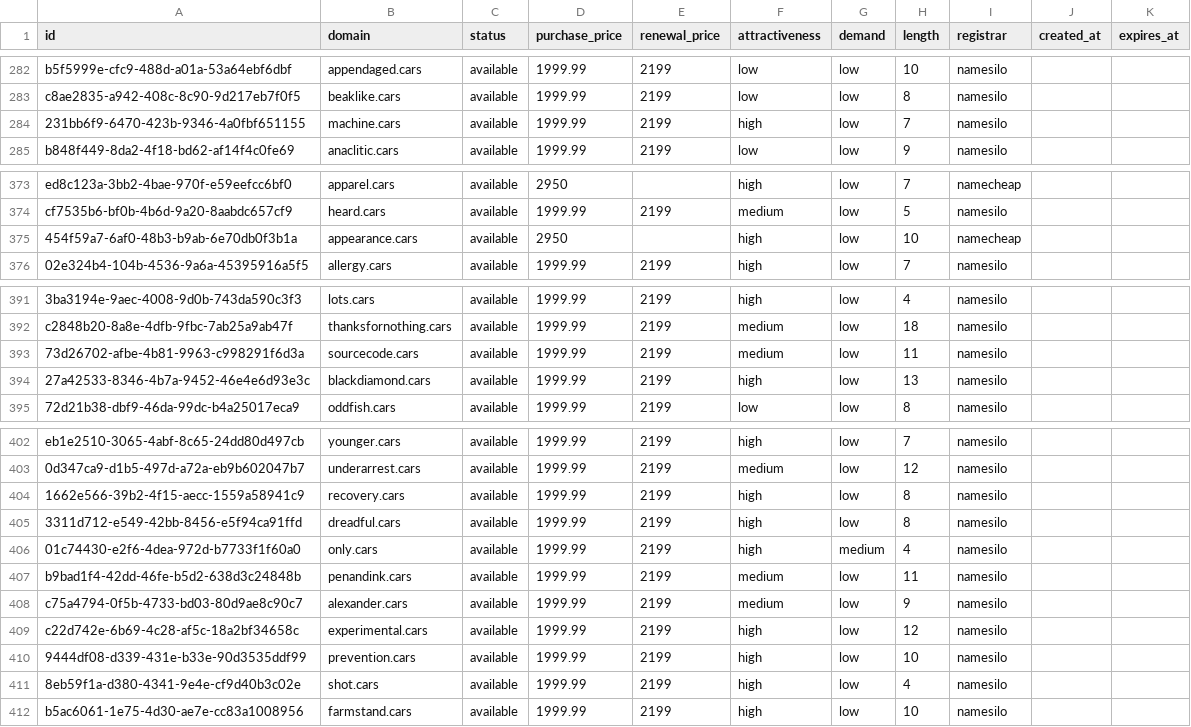
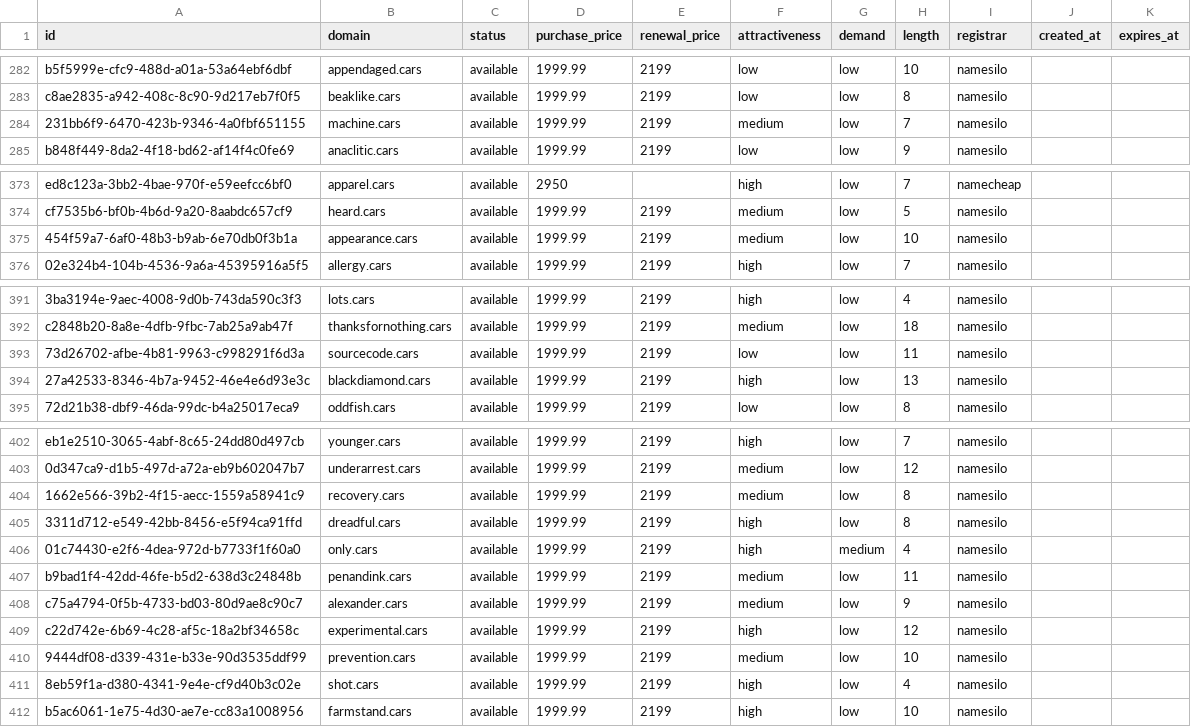
Before and after one commit to UniqueDomains/cars-oneword-domains, a CSV file: cars.csv, drawn as a sheet; only a part is shown, gaps mark what is left out; the diff covers the shown part only; the diff names each change by its address in the sheet, - before the commit and + after, or states it on an @@ line.

Commit message:
Domains update

```diff
--- a/cars.csv
+++ b/cars.csv
-F284 (attractiveness): high
+F284 (attractiveness): medium
-D375 (purchase_price): 2950
+D375 (purchase_price): 1999.99
-E375 (renewal_price): (empty)
+E375 (renewal_price): 2199
-F375 (attractiveness): high
+F375 (attractiveness): medium
-I375 (registrar): namecheap
+I375 (registrar): namesilo
-F393 (attractiveness): medium
+F393 (attractiveness): low
-F404 (attractiveness): high
+F404 (attractiveness): medium
-F410 (attractiveness): high
+F410 (attractiveness): medium
```
Also changed, not shown: 5 edited cells elsewhere in this file, 4 other files.
